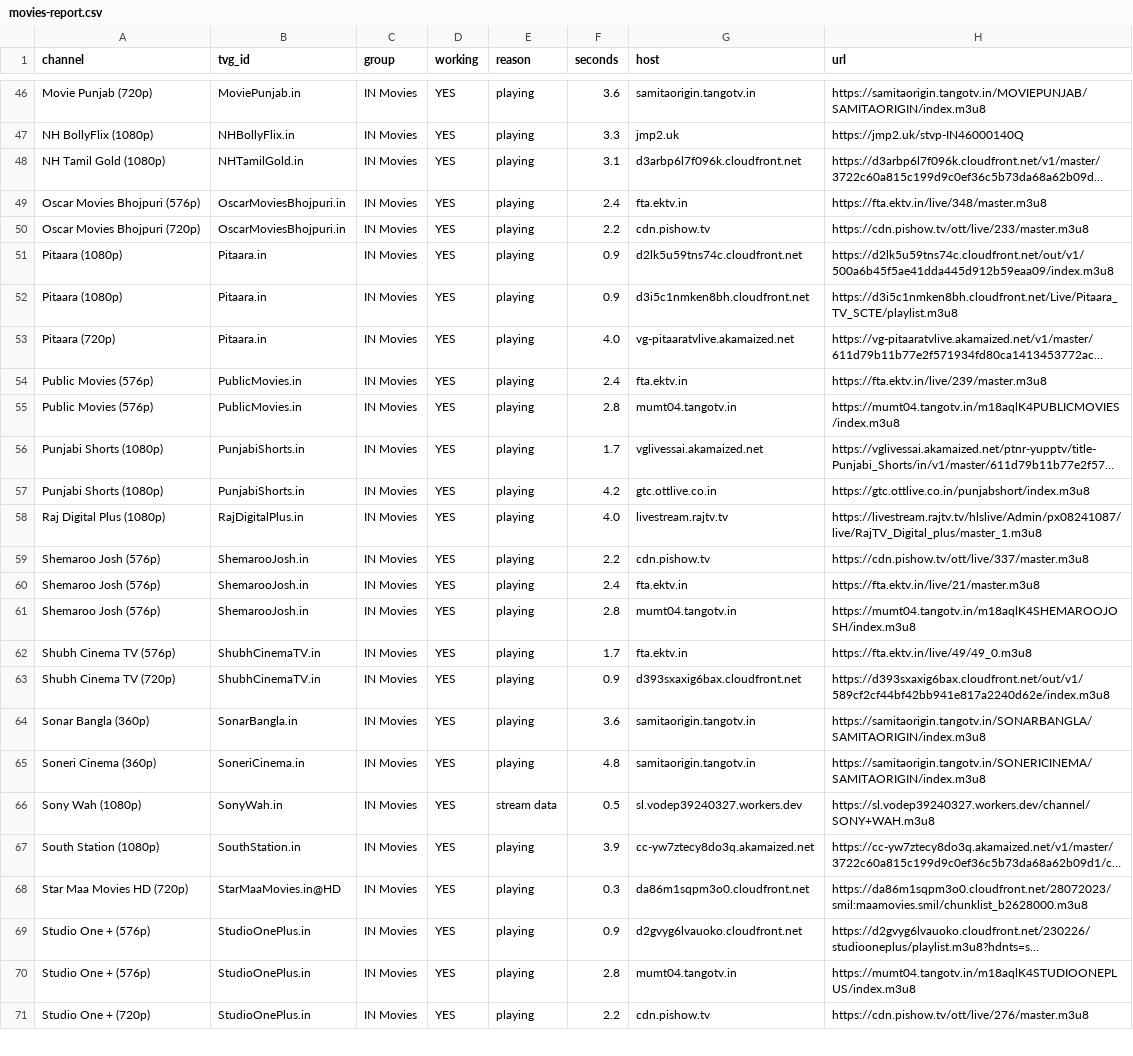
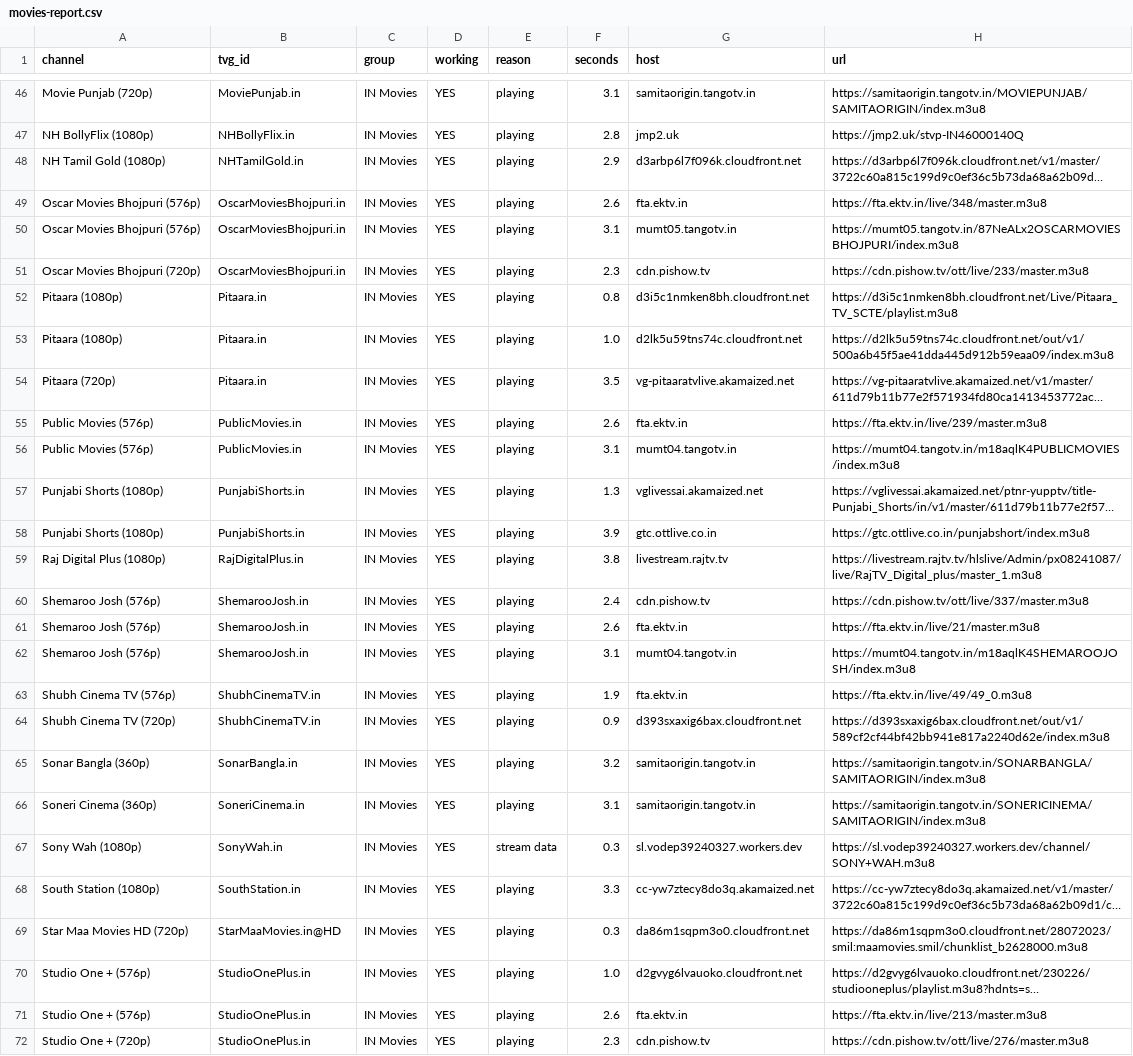
Before and after one commit to Inam321/tv, a CSV file: reports/movies-report.csv, drawn as a sheet; only a part is shown, gaps mark what is left out; long unchanged cells end in …; addresses are those after the commit; the diff covers the shown part only; the diff names each change by its address in the sheet, - before the commit and + after, or states it on an @@ line.

```diff
--- a/reports/movies-report.csv
+++ b/reports/movies-report.csv
-F46 (seconds): 3.6
+F46 (seconds): 3.1
-F47 (seconds): 3.3
+F47 (seconds): 2.8
-F48 (seconds): 3.1
+F48 (seconds): 2.9
-F49 (seconds): 2.4
+F49 (seconds): 2.6
+row 50: Oscar Movies Bhojpuri (576p) | OscarMoviesBhojpuri.in | IN Movies | YES | playing | 3.1 | mumt05.tangotv.in | https://mumt05.tangotv.in/87NeALx2OSCARMOVIESBHOJPURI/index.m3u8
-F51 (seconds): 2.2
+F51 (seconds): 2.3
-F52 (seconds): 0.9
+F52 (seconds): 0.8
-G52 (host): d2lk5u59tns74c.cloudfront.net
+G52 (host): d3i5c1nmken8bh.cloudfront.net
-H52 (url): https://d2lk5u59tns74c.cloudfront.net/out/v1/500a6b45f5ae41dda445d912b59eaa09/index.m3u8
+H52 (url): https://d3i5c1nmken8bh.cloudfront.net/Live/Pitaara_TV_SCTE/playlist.m3u8
-F53 (seconds): 0.9
+F53 (seconds): 1.0
-G53 (host): d3i5c1nmken8bh.cloudfront.net
+G53 (host): d2lk5u59tns74c.cloudfront.net
-H53 (url): https://d3i5c1nmken8bh.cloudfront.net/Live/Pitaara_TV_SCTE/playlist.m3u8
+H53 (url): https://d2lk5u59tns74c.cloudfront.net/out/v1/500a6b45f5ae41dda445d912b59eaa09/index.m3u8
-F54 (seconds): 4.0
+F54 (seconds): 3.5
-F55 (seconds): 2.4
+F55 (seconds): 2.6
-F56 (seconds): 2.8
+F56 (seconds): 3.1
-F57 (seconds): 1.7
+F57 (seconds): 1.3
-F58 (seconds): 4.2
+F58 (seconds): 3.9
-F59 (seconds): 4.0
+F59 (seconds): 3.8
-F60 (seconds): 2.2
+F60 (seconds): 2.4
-F61 (seconds): 2.4
+F61 (seconds): 2.6
-F62 (seconds): 2.8
+F62 (seconds): 3.1
-F63 (seconds): 1.7
+F63 (seconds): 1.9
-F65 (seconds): 3.6
+F65 (seconds): 3.2
-F66 (seconds): 4.8
+F66 (seconds): 3.1
-F67 (seconds): 0.5
+F67 (seconds): 0.3
-F68 (seconds): 3.9
+F68 (seconds): 3.3
-F70 (seconds): 0.9
+F70 (seconds): 1.0
-F71 (seconds): 2.8
+F71 (seconds): 2.6
-G71 (host): mumt04.tangotv.in
+G71 (host): fta.ektv.in
-H71 (url): https://mumt04.tangotv.in/m18aqlK4STUDIOONEPLUS/index.m3u8
+H71 (url): https://fta.ektv.in/live/213/master.m3u8
-F72 (seconds): 2.2
+F72 (seconds): 2.3
```
Also changed, not shown: 3 added rows, 4 removed rows and 91 edited cells elsewhere in this file, reports/documentary-report.csv, reports/entertainment-report.csv, 18 other files.
